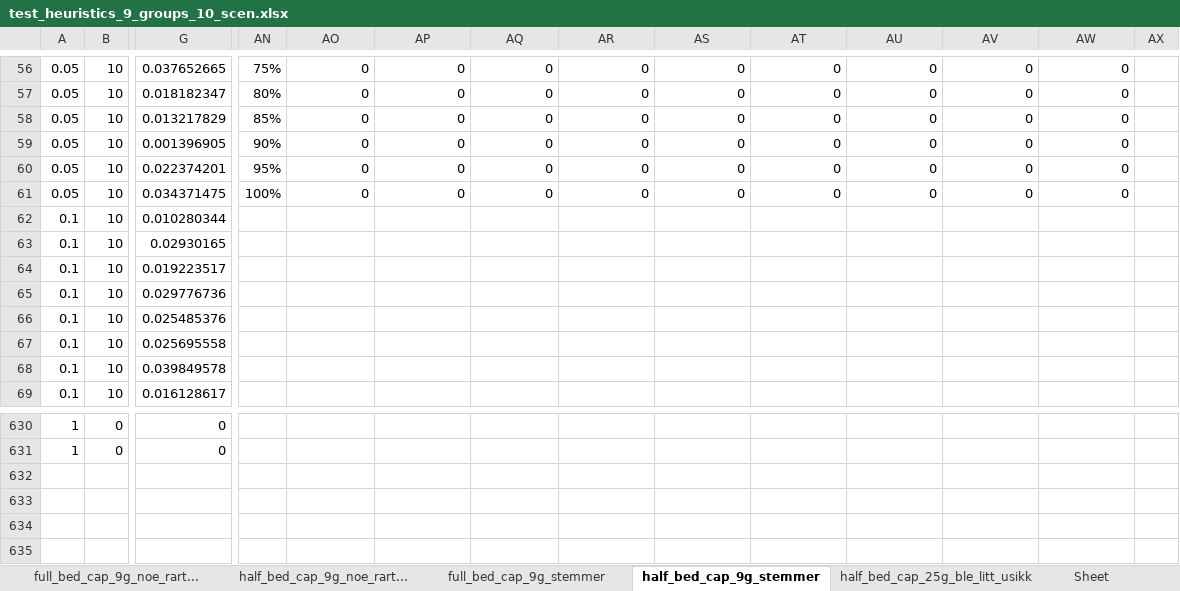
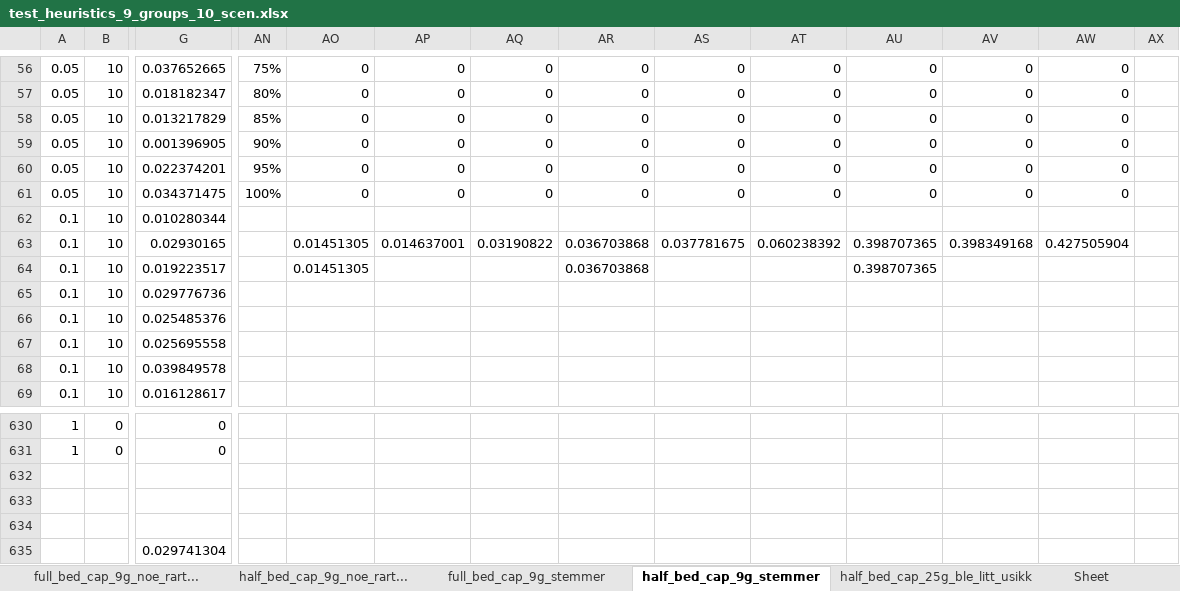
Before and after one commit to KatarinaVdP/master2022, an Excel workbook: input_output/saved_results/test_heuristics_9_groups_10_scen.xlsx, sheet half_bed_cap_9g_stemmer, drawn as a sheet; only a part is shown, gaps mark what is left out; values as stored, in another font and other column widths than the file's, no borders; charts and pictures not drawn; rows hold the shown columns only; the diff names each change by its address in the sheet, - before the commit and + after, or states it on an @@ line.

```diff
--- a/input_output/saved_results/test_heuristics_9_groups_10_scen.xlsx (sheet half_bed_cap_9g_stemmer)
+++ b/input_output/saved_results/test_heuristics_9_groups_10_scen.xlsx (sheet half_bed_cap_9g_stemmer)
-AO63:AO64: (empty)
+AO63:AO64: 0.01451305
-AP63: (empty)
+AP63: 0.014637001
-AQ63: (empty)
+AQ63: 0.03190822
-AR63:AR64: (empty)
+AR63:AR64: 0.036703868
-AS63: (empty)
+AS63: 0.037781675
-AT63: (empty)
+AT63: 0.060238392
-AU63:AU64: (empty)
+AU63:AU64: 0.398707365
-AV63: (empty)
+AV63: 0.398349168
-AW63: (empty)
+AW63: 0.427505904
+row 632: (empty)
+row 633: (empty)
+row 634: (empty)
+row 635:  |  | 0.029741304
```
Also changed, not shown: sheet full_bed_cap_9g_stemmer, 1 other file.
